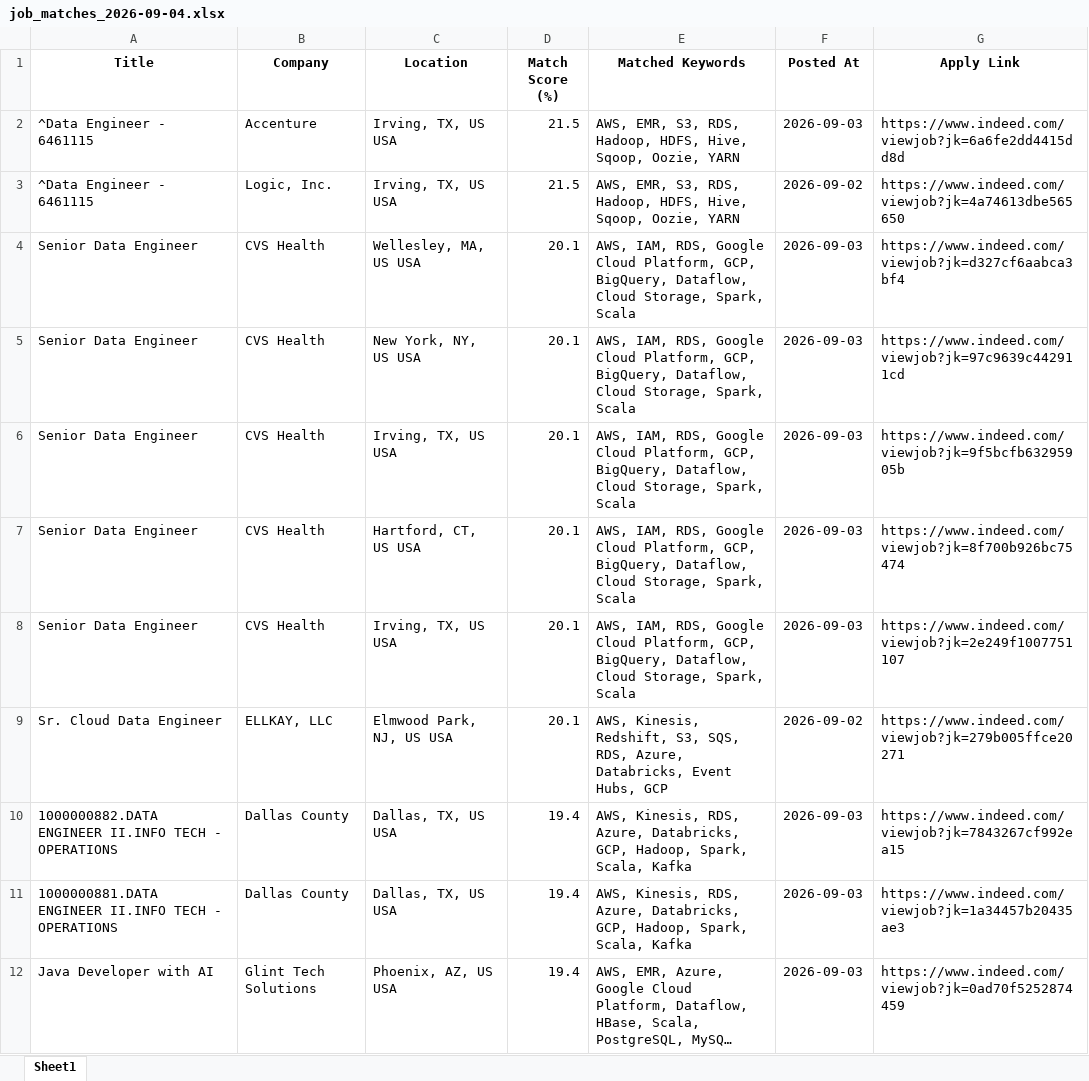
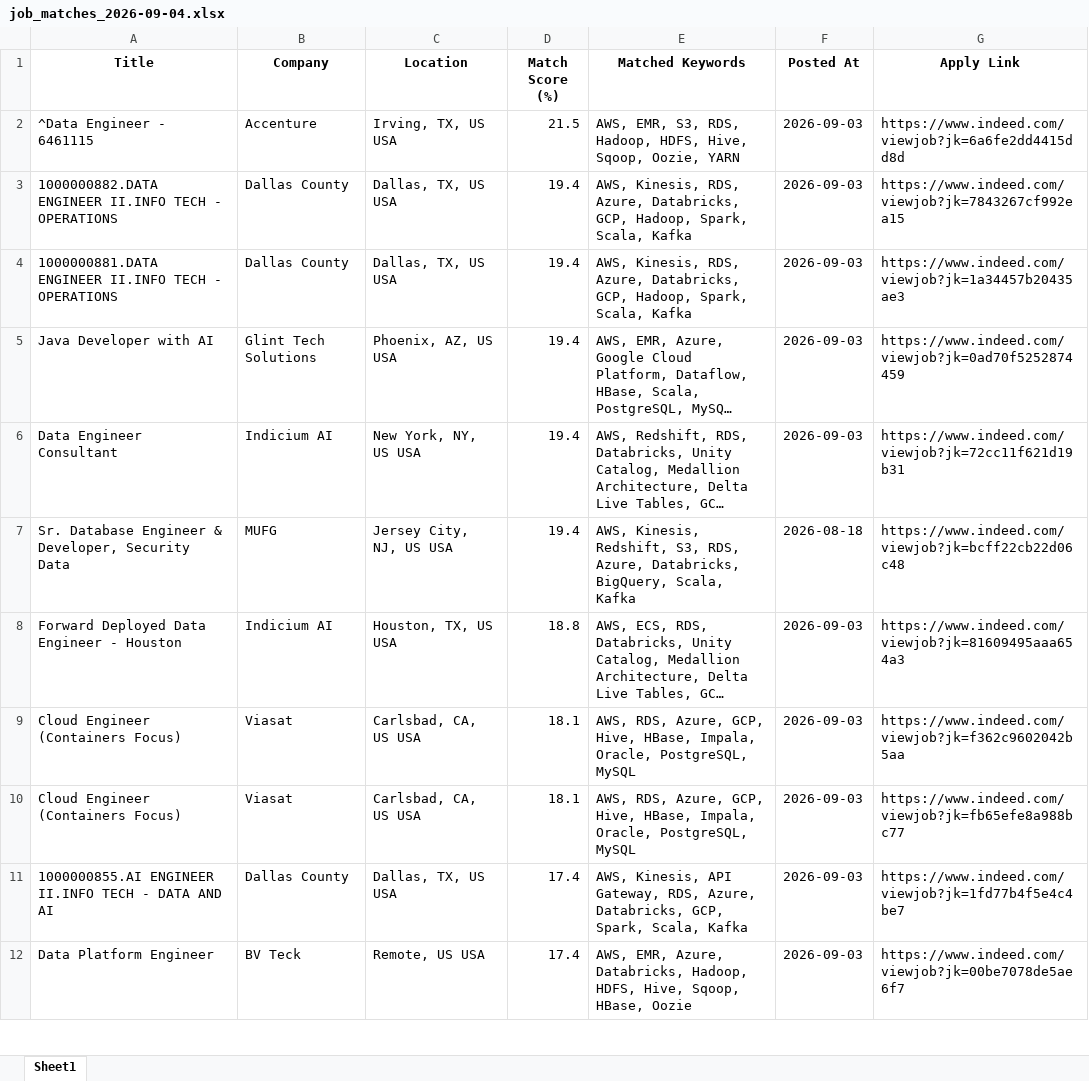
Before and after one commit to ssriramteja/Indeed_job_scrapper_DE, an Excel workbook: results/job_matches_2026-09-04.xlsx, sheet Sheet1, drawn as a sheet; only a part is shown; the shorter side is filled out with more unchanged rows; long unchanged cells end in …; values as stored, in another font and other column widths than the file's, no borders; removed rows and columns are numbered as before the commit, all else as after; the diff covers the shown part only; the diff names each change by its address in the sheet, - before the commit and + after, or states it on an @@ line.

```diff
--- a/results/job_matches_2026-09-04.xlsx (sheet Sheet1)
+++ b/results/job_matches_2026-09-04.xlsx (sheet Sheet1)
-row 3: ^Data Engineer - 6461115 | Logic, Inc. | Irving, TX, US USA | 21.5 | AWS, EMR, S3, RDS, Hadoop, HDFS, Hive, Sqoop, Oozie, YARN | 2026-09-02 | https://www.indeed.com/viewjob?jk=4a74613dbe565650
-row 4: Senior Data Engineer | CVS Health | Wellesley, MA, US USA | 20.1 | AWS, IAM, RDS, Google Cloud Platform, GCP, BigQuery, Dataflow, Cloud Storage, Spark, Scala | 2026-09-03 | https://www.indeed.com/viewjob?jk=d327cf6aabca3bf4
-row 5: Senior Data Engineer | CVS Health | New York, NY, US USA | 20.1 | AWS, IAM, RDS, Google Cloud Platform, GCP, BigQuery, Dataflow, Cloud Storage, Spark, Scala | 2026-09-03 | https://www.indeed.com/viewjob?jk=97c9639c442911cd
-row 6: Senior Data Engineer | CVS Health | Irving, TX, US USA | 20.1 | AWS, IAM, RDS, Google Cloud Platform, GCP, BigQuery, Dataflow, Cloud Storage, Spark, Scala | 2026-09-03 | https://www.indeed.com/viewjob?jk=9f5bcfb63295905b
-row 7: Senior Data Engineer | CVS Health | Hartford, CT, US USA | 20.1 | AWS, IAM, RDS, Google Cloud Platform, GCP, BigQuery, Dataflow, Cloud Storage, Spark, Scala | 2026-09-03 | https://www.indeed.com/viewjob?jk=8f700b926bc75474
-row 8: Senior Data Engineer | CVS Health | Irving, TX, US USA | 20.1 | AWS, IAM, RDS, Google Cloud Platform, GCP, BigQuery, Dataflow, Cloud Storage, Spark, Scala | 2026-09-03 | https://www.indeed.com/viewjob?jk=2e249f1007751107
-row 9: Sr. Cloud Data Engineer | ELLKAY, LLC | Elmwood Park, NJ, US USA | 20.1 | AWS, Kinesis, Redshift, S3, SQS, RDS, Azure, Databricks, Event Hubs, GCP | 2026-09-02 | https://www.indeed.com/viewjob?jk=279b005ffce20271
```
Also changed, not shown: 65 added rows, 39 removed rows, 4 moved rows and 5 edited cells elsewhere in this sheet, 2 other files.
